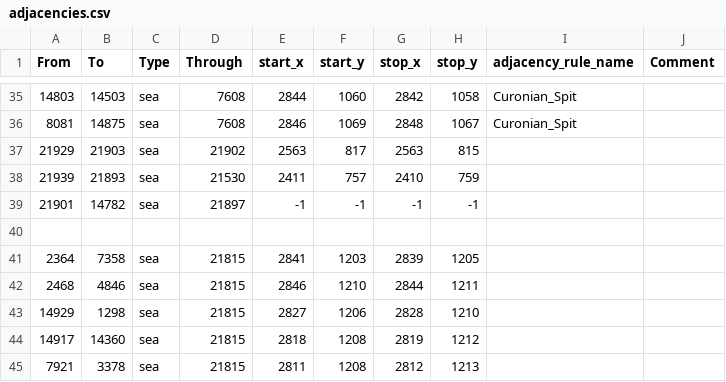
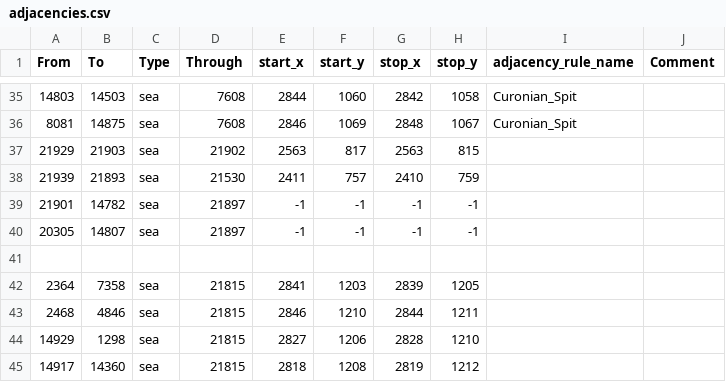
Before and after one commit to TheGamerCant/Across-The-Dnieper, a CSV file: AcrossTheDnieper/map/adjacencies.csv, drawn as a sheet; only a part is shown, gaps mark what is left out; the shorter side is filled out with more unchanged rows.

```diff
--- a/AcrossTheDnieper/map/adjacencies.csv
+++ b/AcrossTheDnieper/map/adjacencies.csv
@@ -39,2 +39,3 @@ From;To;Type;Through;start_x;start_y;stop_x;stop_y;adjacency_rule_name;Comment
 21901;14782;sea;21897;-1;-1;-1;-1;;
+20305;14807;sea;21897;-1;-1;-1;-1;;
 
```
Also changed, not shown: 27 other files.
